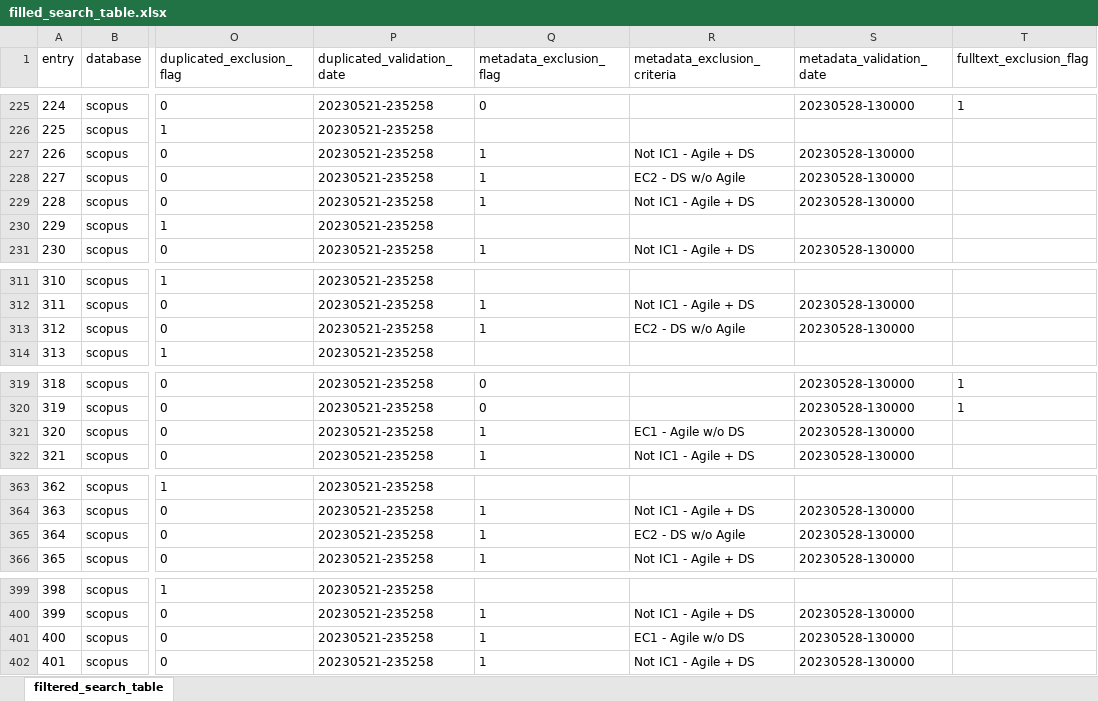
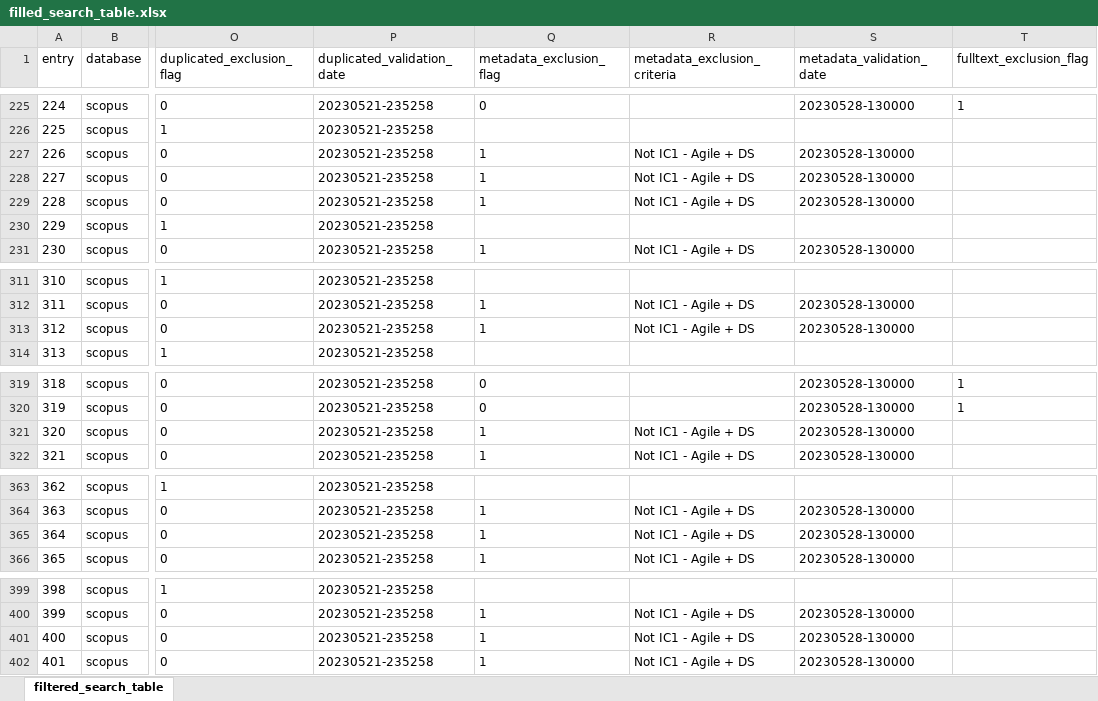
Before and after one commit to albertineweber/sm_agile_ds, an Excel workbook: data/04_feature/filled_search_table.xlsx, sheet filtered_search_table, drawn as a sheet; only a part is shown, gaps mark what is left out; values as stored, in another font and other column widths than the file's, no borders; table styles not drawn; the diff covers the shown part only; the diff names each change by its address in the sheet, - before the commit and + after, or states it on an @@ line.

```diff
--- a/data/04_feature/filled_search_table.xlsx (sheet filtered_search_table)
+++ b/data/04_feature/filled_search_table.xlsx (sheet filtered_search_table)
-R228 (metadata_exclusion_criteria): EC2 - DS w/o Agile
+R228 (metadata_exclusion_criteria): Not IC1 - Agile + DS
-R313 (metadata_exclusion_criteria): EC2 - DS w/o Agile
+R313 (metadata_exclusion_criteria): Not IC1 - Agile + DS
-R321 (metadata_exclusion_criteria): EC1 - Agile w/o DS
+R321 (metadata_exclusion_criteria): Not IC1 - Agile + DS
-R365 (metadata_exclusion_criteria): EC2 - DS w/o Agile
+R365 (metadata_exclusion_criteria): Not IC1 - Agile + DS
-R401 (metadata_exclusion_criteria): EC1 - Agile w/o DS
+R401 (metadata_exclusion_criteria): Not IC1 - Agile + DS
```
Also changed, not shown: 9 edited cells elsewhere in this sheet, 4 other files.
